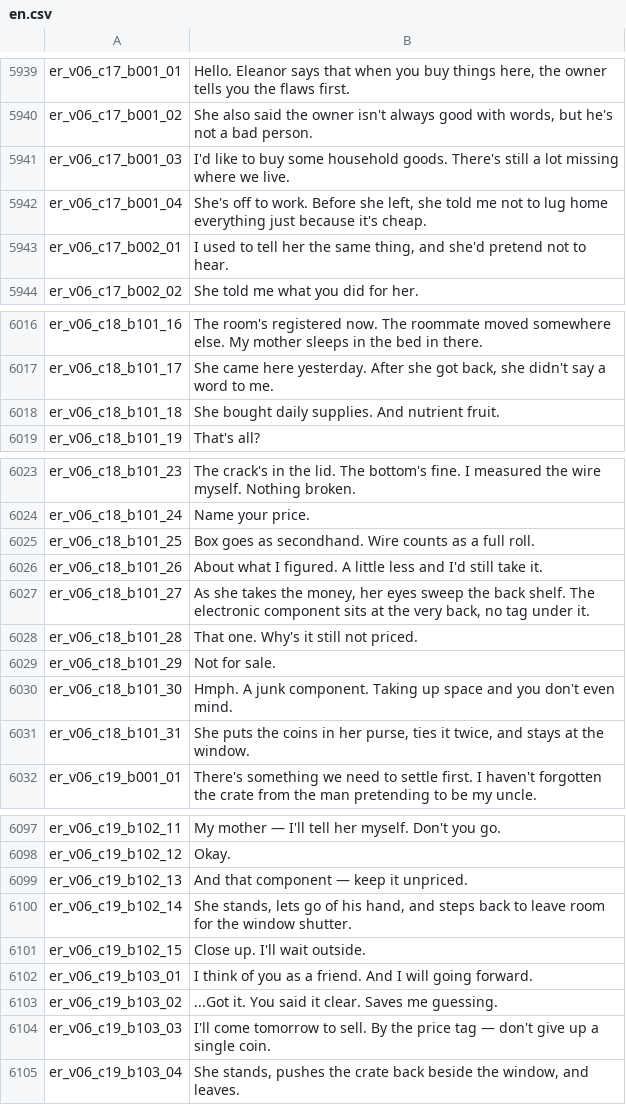
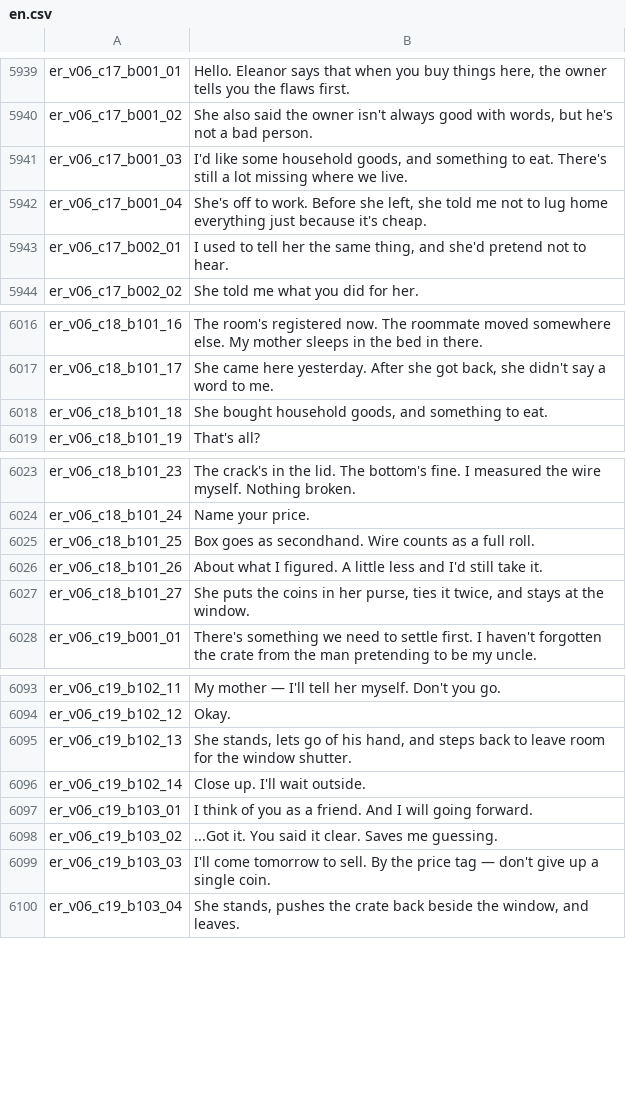
Before and after one commit to imbalilang/Eleanor-Remake-Mod, a CSV file: Localization/en.csv, drawn as a sheet; only a part is shown, gaps mark what is left out.

Commit message:
Update 1.12 mother trade interests and rescue scheduling
Accept Household Good plus Food for the mother visit, remove the hidden
Nutrifruit exception, fix linked bail/rescue scheduling, and sync the
1.12 follow-up notes, docs, and latest art.

```diff
--- a/Localization/en.csv
+++ b/Localization/en.csv
@@ -5940,3 +5940,3 @@ er_v06_c17_b001_01,"Hello. Eleanor says that when you buy things here, the owner
 er_v06_c17_b001_02,"She also said the owner isn't always good with words, but he's not a bad person."
-er_v06_c17_b001_03,"I'd like to buy some household goods. There's still a lot missing where we live."
+er_v06_c17_b001_03,"I'd like some household goods, and something to eat. There's still a lot missing where we live."
 er_v06_c17_b001_04,"She's off to work. Before she left, she told me not to lug home everything just because it's cheap."
@@ -6017,3 +6017,3 @@ er_v06_c18_b101_16,"The room's registered now. The roommate moved somewhere else
 er_v06_c18_b101_17,"She came here yesterday. After she got back, she didn't say a word to me."
-er_v06_c18_b101_18,"She bought daily supplies. And nutrient fruit."
+er_v06_c18_b101_18,"She bought household goods, and something to eat."
 er_v06_c18_b101_19,"That's all?"
@@ -6026,7 +6026,3 @@ er_v06_c18_b101_25,"Box goes as secondhand. Wire counts as a full roll."
 er_v06_c18_b101_26,"About what I figured. A little less and I'd still take it."
-er_v06_c18_b101_27,"As she takes the money, her eyes sweep the back shelf. The electronic component sits at the very back, no tag under it."
-er_v06_c18_b101_28,"That one. Why's it still not priced."
-er_v06_c18_b101_29,"Not for sale."
-er_v06_c18_b101_30,"Hmph. A junk component. Taking up space and you don't even mind."
-er_v06_c18_b101_31,"She puts the coins in her purse, ties it twice, and stays at the window."
+er_v06_c18_b101_27,"She puts the coins in her purse, ties it twice, and stays at the window."
 er_v06_c19_b001_01,"There's something we need to settle first. I haven't forgotten the crate from the man pretending to be my uncle."
@@ -6098,5 +6094,4 @@ er_v06_c19_b102_11,"My mother — I'll tell her myself. Don't you go."
 er_v06_c19_b102_12,"Okay."
-er_v06_c19_b102_13,"And that component — keep it unpriced."
-er_v06_c19_b102_14,"She stands, lets go of his hand, and steps back to leave room for the window shutter."
-er_v06_c19_b102_15,"Close up. I'll wait outside."
+er_v06_c19_b102_13,"She stands, lets go of his hand, and steps back to leave room for the window shutter."
+er_v06_c19_b102_14,"Close up. I'll wait outside."
 er_v06_c19_b103_01,"I think of you as a friend. And I will going forward."
```
Also changed, not shown: Localization/zh.csv, 52 other files.
